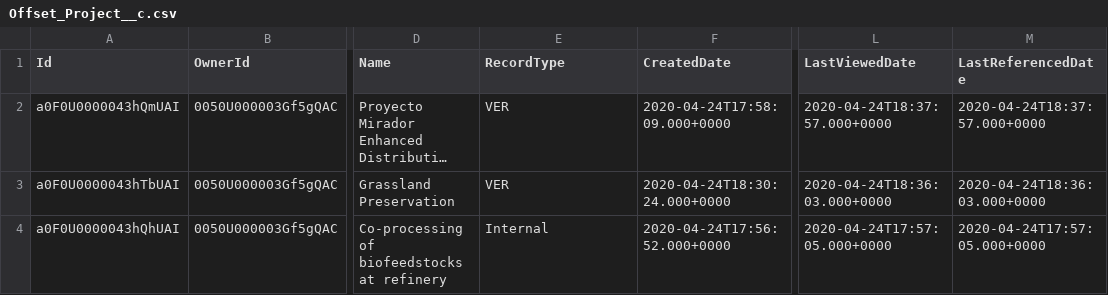
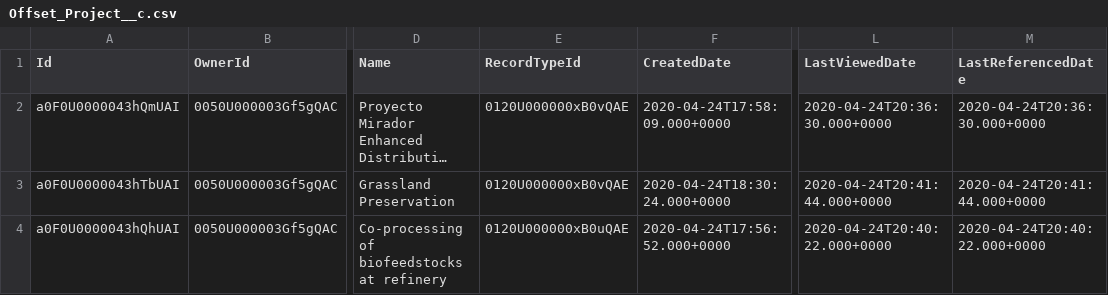
Before and after one commit to funfetti/sustainability-offsets, a CSV file: demo-data/Offset_Project__c.csv, drawn as a sheet; only a part is shown, gaps mark what is left out; long unchanged cells end in …; the diff names each change by its address in the sheet, - before the commit and + after, or states it on an @@ line.

Commit message:
fixing dashboards and reports so they dx and modifying demo data

```diff
--- a/demo-data/Offset_Project__c.csv
+++ b/demo-data/Offset_Project__c.csv
-E1: RecordType
+E1: RecordTypeId
-E2:E3 (RecordTypeId): VER
+E2:E3 (RecordTypeId): 0120U000000xB0vQAE
-L2 (LastViewedDate): 2020-04-24T18:37:57.000+0000
+L2 (LastViewedDate): 2020-04-24T20:36:30.000+0000
-M2 (LastReferencedDate): 2020-04-24T18:37:57.000+0000
+M2 (LastReferencedDate): 2020-04-24T20:36:30.000+0000
-L3 (LastViewedDate): 2020-04-24T18:36:03.000+0000
+L3 (LastViewedDate): 2020-04-24T20:41:44.000+0000
-M3 (LastReferencedDate): 2020-04-24T18:36:03.000+0000
+M3 (LastReferencedDate): 2020-04-24T20:41:44.000+0000
-E4 (RecordTypeId): Internal
+E4 (RecordTypeId): 0120U000000xB0uQAE
-L4 (LastViewedDate): 2020-04-24T17:57:05.000+0000
+L4 (LastViewedDate): 2020-04-24T20:40:22.000+0000
-M4 (LastReferencedDate): 2020-04-24T17:57:05.000+0000
+M4 (LastReferencedDate): 2020-04-24T20:40:22.000+0000
```
Also changed, not shown: demo-data/Carbon_Credit_Retirement__c.csv, demo-data/Carbon_Credit__c.csv, 6 other files.
